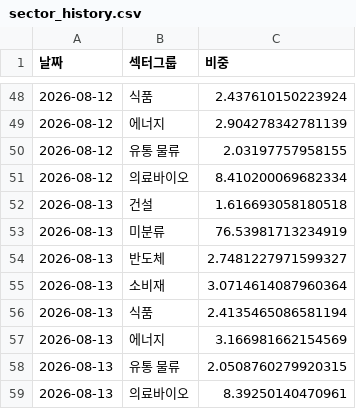
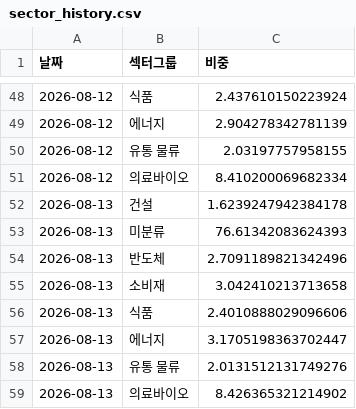
Before and after one commit to frel7022-png/files1, a CSV file: sector_history.csv, drawn as a sheet; only a part is shown, gaps mark what is left out.

Commit message:
sector_history.csv 업데이트

```diff
--- a/sector_history.csv
+++ b/sector_history.csv
@@ -51,9 +51,9 @@
 2026-08-12,의료바이오,8.410200069682334
-2026-08-13,건설,1.616693058180518
-2026-08-13,미분류,76.53981713234919
-2026-08-13,반도체,2.7481227971599327
-2026-08-13,소비재,3.0714614087960364
-2026-08-13,식품,2.4135465086581194
-2026-08-13,에너지,3.166981662154569
-2026-08-13,유통 물류,2.0508760279920315
-2026-08-13,의료바이오,8.39250140470961
+2026-08-13,건설,1.6239247942384178
+2026-08-13,미분류,76.61342083624393
+2026-08-13,반도체,2.7091189821342496
+2026-08-13,소비재,3.042410213713658
+2026-08-13,식품,2.4010888029096606
+2026-08-13,에너지,3.1705198363702447
+2026-08-13,유통 물류,2.0131512131749276
+2026-08-13,의료바이오,8.426365321214902
```
